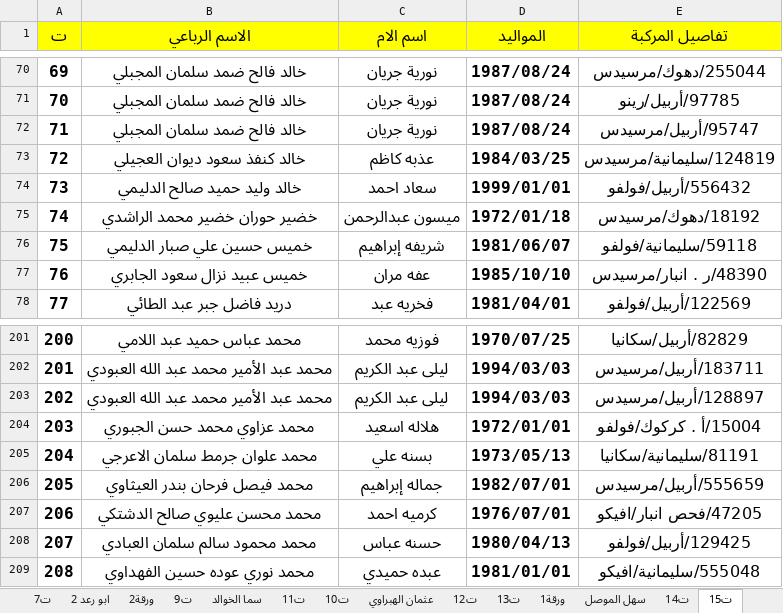
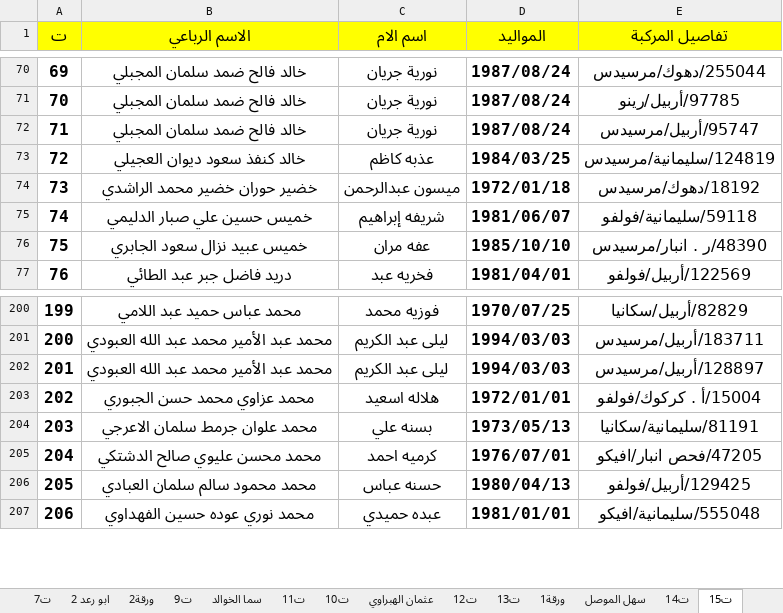
Before and after one commit to Ali-Rania/Naftha, an Excel workbook: نفتا كركوك-بصره لشركة سهل الموصل (تم الحفظ تلقائياً).xlsx, sheet ت15, drawn as a sheet; only a part is shown, gaps mark what is left out; values as stored, in another font and other column widths than the file's, no borders; removed rows and columns are numbered as before the commit, all else as after; the diff names each change by its address in the sheet, - before the commit and + after, or states it on an @@ line.

```diff
--- a/نفتا كركوك-بصره لشركة سهل الموصل (تم الحفظ تلقائياً).xlsx (sheet ت15)
+++ b/نفتا كركوك-بصره لشركة سهل الموصل (تم الحفظ تلقائياً).xlsx (sheet ت15)
-row 74: 73 | خالد وليد حميد صالح الدليمي | سعاد احمد | 1999/01/01 | 556432/أربيل/فولفو
@@ column A (ت) renumbered from row 74 down @@
-row 206: 205 | محمد فيصل فرحان بندر العيثاوي | جماله إبراهيم | 1982/07/01 | 555659/أربيل/مرسيدس
```
Also changed, not shown: sheet ت18.
